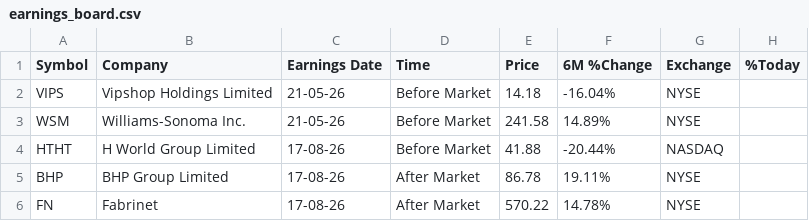
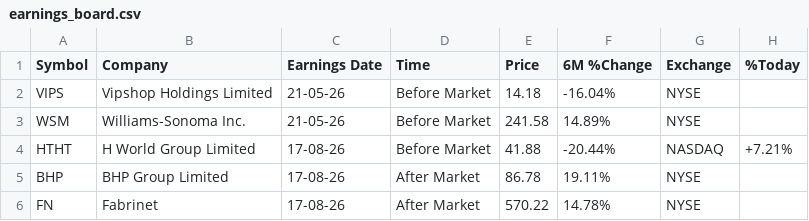
Before and after one commit to Serovine/Serovine.github.io, a CSV file: earnings_board.csv, drawn as a sheet; only a part is shown.

```diff
--- a/earnings_board.csv
+++ b/earnings_board.csv
@@ -3,3 +3,3 @@ VIPS,Vipshop Holdings Limited,21-05-26,Before Market,14.18,-16.04%,NYSE,
 WSM,Williams-Sonoma Inc.,21-05-26,Before Market,241.58,14.89%,NYSE,
-HTHT,H World Group Limited,17-08-26,Before Market,41.88,-20.44%,NASDAQ,
+HTHT,H World Group Limited,17-08-26,Before Market,41.88,-20.44%,NASDAQ,+7.21%
 BHP,BHP Group Limited,17-08-26,After Market,86.78,19.11%,NYSE,
```
